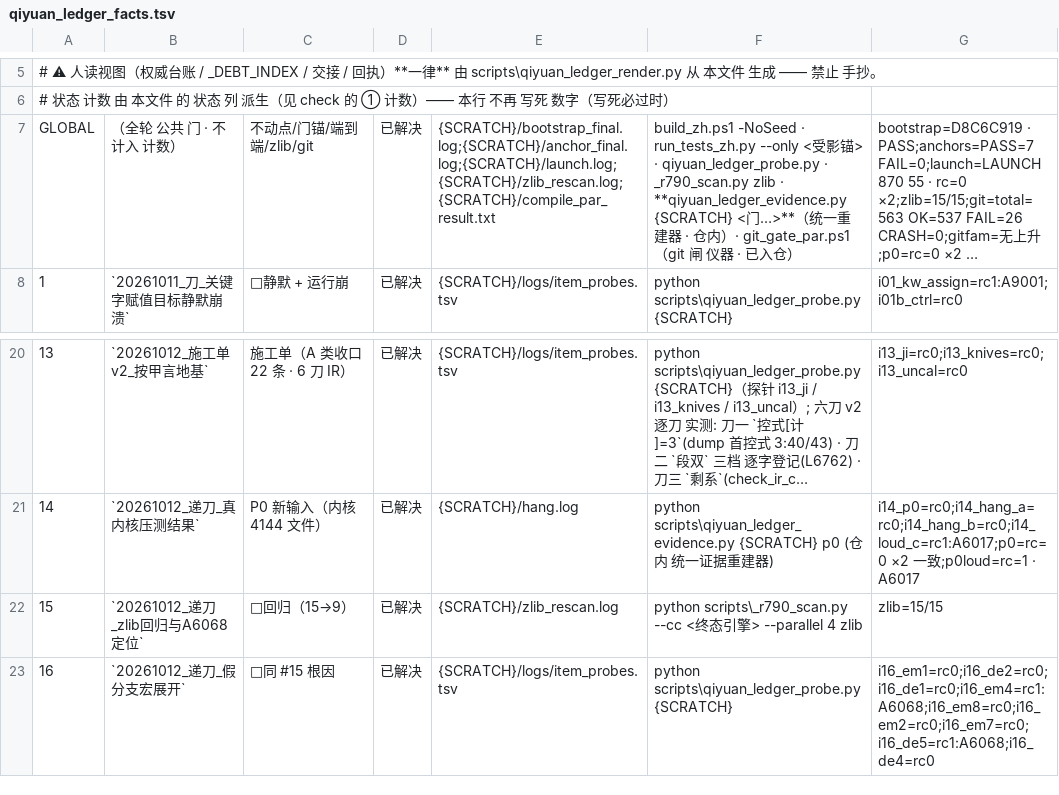
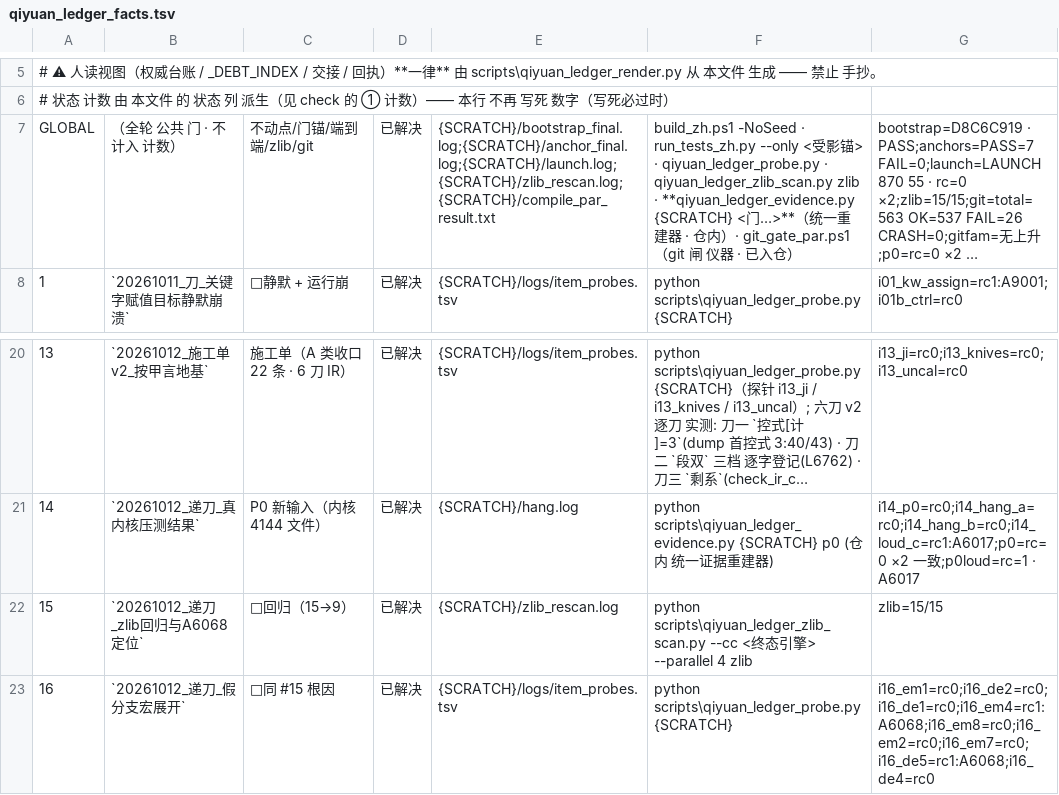
Before and after one commit to bek649898746/qiyuan-jiayan, a TSV file: scripts/qiyuan_ledger_facts.tsv, drawn as a sheet; only a part is shown, gaps mark what is left out; long unchanged cells end in …; the diff names each change by its address in the sheet, - before the commit and + after, or states it on an @@ line.

Commit message:
skeptic 打回修复：4 处判据缺陷（原为恒真/空洞）+ zlib 生成器入仓
一、zlib 生成器入仓（判据 4 的真空洞）
`scripts/_r790_scan.py` 被 `.gitignore` 的 `_*.py`（L116）命中 ⟹ `git ls-files` 不可见 ⟹ 干净 clone 上
事实源的 zlib 门（id15 与 GLOBAL 的复算列都引用它）跑不动。已入仓为 `scripts/qiyuan_ledger_zlib_scan.py`
（逐字节副本，头部记源 sha256 以便校验漂移），并改全部引用；`ledger_start.log` 里「该脚本✅在仓」的
事实错误一并更正（判据-4 缺口 5→6）。

二、render.py 无 `__main__` 保护 ⟹ 判据③ 自我实现
check 为复用 GENS 而 import render，而 render 顶层无条件 apply() 写盘 ⟹ ③ 比较之前文档已被重写成
与 GENS 一致，「手改 GEN 块会被抓」永不成立，且校验器每次运行都改写工作区（判定所依据的产物被自身修改）。
修：render 的 S 解析不再 sys.exit；写盘归 `if __name__ == '__main__'`；新增 `--check-only`（只比对不写）；
check 另加「校验器只读」自检（import 前后对 4 份文档求 sha256，改写份数必须为 0）。

三、terminal 的「在仓」判据只覆盖未解决/部分 ⟹ 已解决行的复算列无人管
修：**全部 24 行**都须在复算列里给出 `git ls-files` 可见的生成器/最小复现；`in_repo()` 改用
`--error-unmatch` 并试 `scripts/` 与 `scripts/probe/` 前缀。

四、items 的判定是硬编码串、通过条件只看 key 存在 ⟹ 红探针也会印「转绿」
修：期望只从事实源 TSV 读、实测只从 item_probes.tsv 读，逐 key 对账，判定 = 与事实源一致/不符；
任一不符即退出码 1。

五、新增入仓负向测试 `scripts/qiyuan_ledger_negtest.py`
对三条判据做「篡改真文件 → 断言被抓 → 恢复 → 断言复绿」：N1 GEN 块篡改（③）· N2 探针 rc 篡改（④）·
N3 复算列改指不在仓脚本（②）。三条均为：基线 rc=0 → 篡改 rc=1（并点名不符项）→ 恢复 rc=0。

验证：全链 10/10 PASS（render · render --check-only · evidence×3 · probe · check · terminal · items · negtest）。

```diff
--- a/scripts/qiyuan_ledger_facts.tsv
+++ b/scripts/qiyuan_ledger_facts.tsv
-F7: …qiyuan_ledger_probe.py · _r790_scan.py zlib ·…
+F7: …qiyuan_ledger_probe.py · qiyuan_ledger_zlib_scan.py zlib ·…
-F22: python scripts\_r790_scan.py --cc <…
+F22: python scripts\qiyuan_ledger_zlib_scan.py --cc <…
```
Also changed, not shown: 7 other files.
